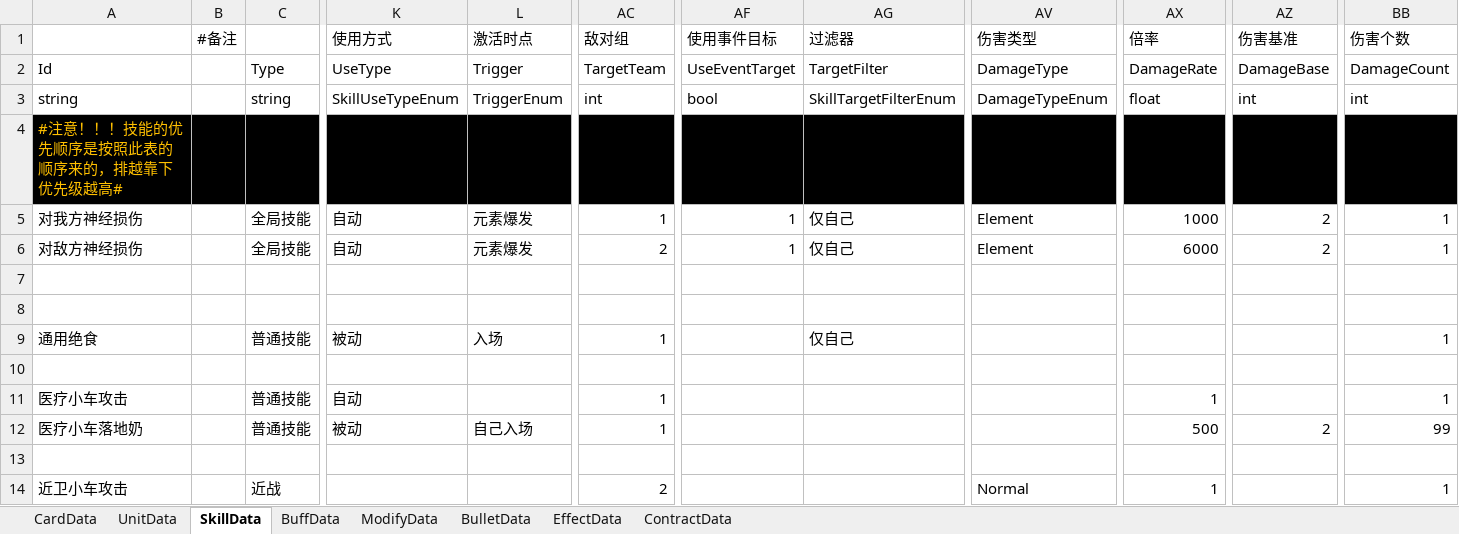
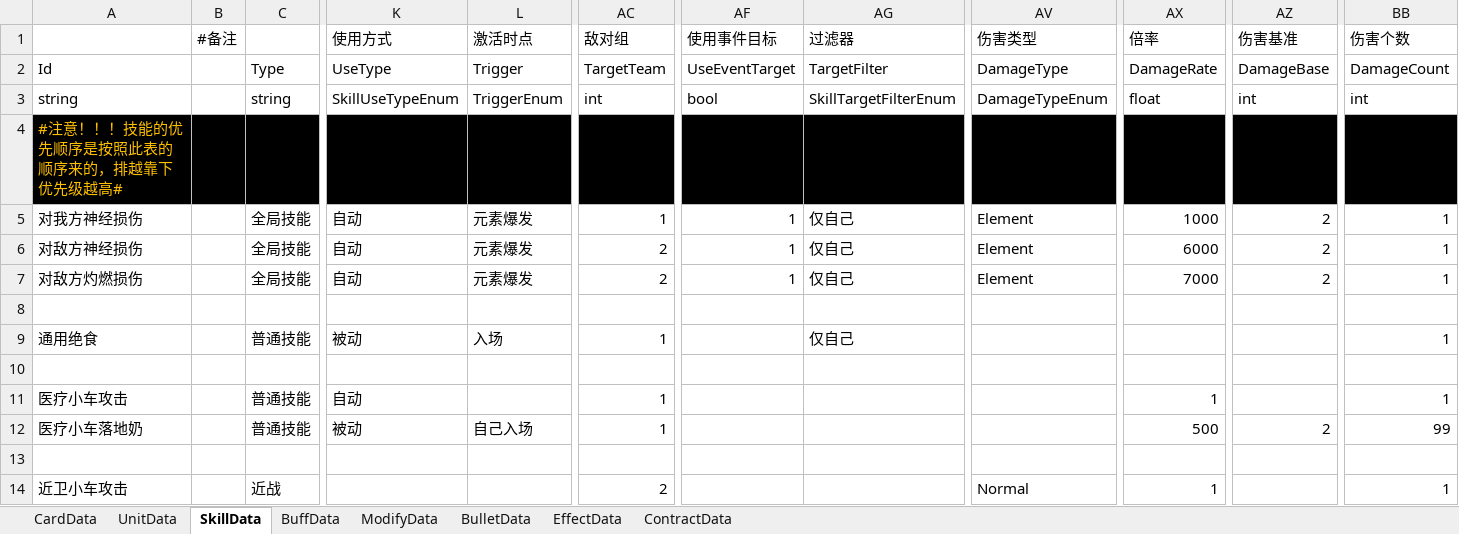
Before and after one commit to XR-857342619/ArkN, an Excel workbook: Excel/Main/battle.xlsx, sheet SkillData, drawn as a sheet; only a part is shown, gaps mark what is left out; values as stored, in another font and other column widths than the file's, no borders; rows hold the shown columns only; the diff names each change by its address in the sheet, - before the commit and + after, or states it on an @@ line.

```diff
--- a/Excel/Main/battle.xlsx (sheet SkillData)
+++ b/Excel/Main/battle.xlsx (sheet SkillData)
-row 7: (empty)
+row 7: 对敌方灼燃损伤 |  | 全局技能 | 自动 | 元素爆发 | 2 | 1 | 仅自己 | Element | 7000 | 2 | 1
```
Also changed, not shown: sheet BuffData, Excel/Main/Test.xlsx, 6 other files.
